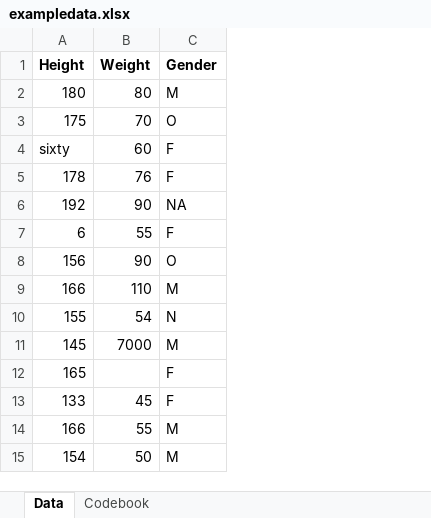
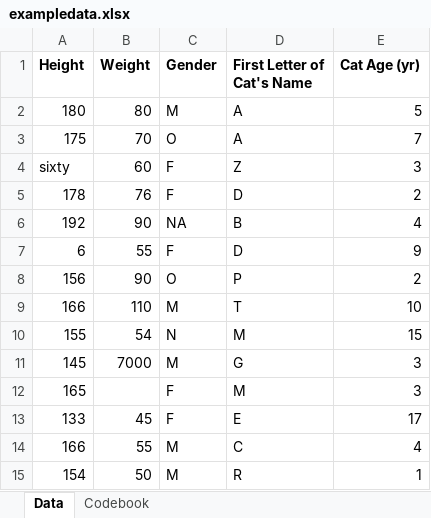
Before and after one commit to CoraHirst/corahirst-MADA-portfolio, an Excel workbook: starter-analysis-exercise/data/raw-data/exampledata.xlsx, sheet Data, drawn as a sheet; values as stored, in another font and other column widths than the file's, no borders; the diff names each change by its address in the sheet, - before the commit and + after, or states it on an @@ line.

Commit message:
Added Raw Data to exampledata.xlsx
Added "First Letter of Cat's Name" and "Cat Age" variables to raw data. Saved updated data to exampledata2.xlsx file.

```diff
--- a/starter-analysis-exercise/data/raw-data/exampledata.xlsx (sheet Data)
+++ b/starter-analysis-exercise/data/raw-data/exampledata.xlsx (sheet Data)
+column D (First Letter of Cat's Name), rows 2-15: A | A | Z | D | B | D | P | T | M | G | M | E | C | R
+column E (Cat Age (yr)), rows 2-15: 5 | 7 | 3 | 2 | 4 | 9 | 2 | 10 | 15 | 3 | 3 | 17 | 4 | 1
```
Also changed, not shown: 1 other file.
